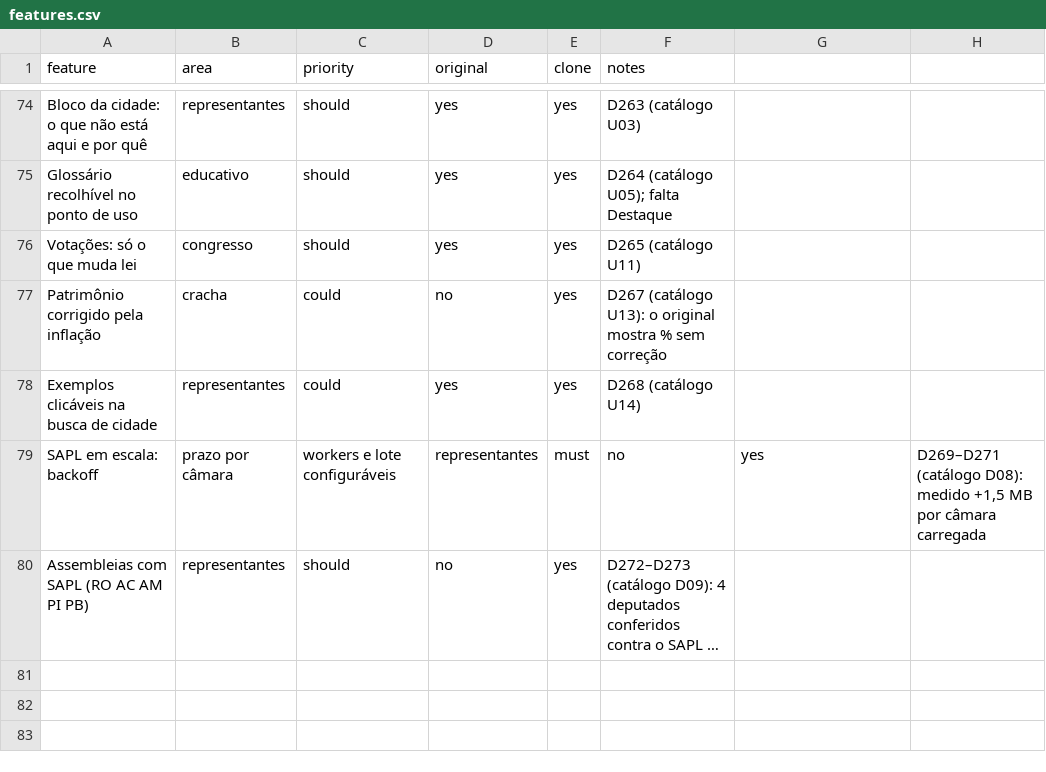
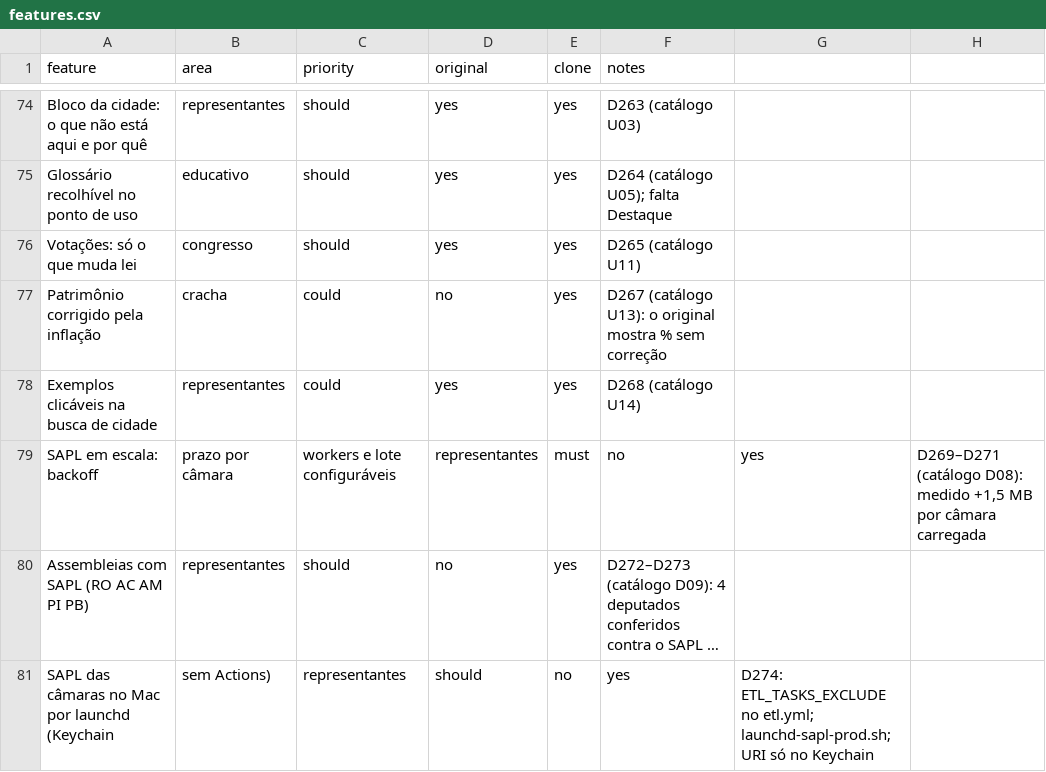
Before and after one commit to AlexandreCamerini/replica, a CSV file: replica/features.csv, drawn as a sheet; only a part is shown, gaps mark what is left out; long unchanged cells end in …; the diff names each change by its address in the sheet, - before the commit and + after, or states it on an @@ line.

```diff
--- a/replica/features.csv
+++ b/replica/features.csv
+row 81: SAPL das câmaras no Mac por launchd (Keychain | sem Actions) | representantes | should | no | yes | D274: ETL_TASKS_EXCLUDE no etl.yml; launchd-sapl-prod.sh; URI só no Keychain
```
Also changed, not shown: 8 other files.
